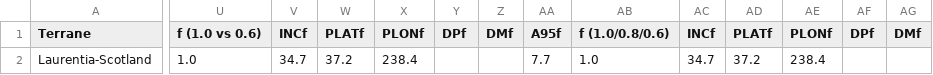
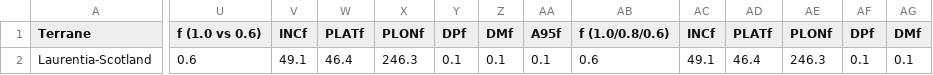
Before and after one commit to Swanson-Hysell-Group/2026_Laurentia_Precambrian_poles, a CSV file: data/nordic_summaries/1199_Stoer.csv, drawn as a sheet; only a part is shown, gaps mark what is left out; the diff covers the shown part only; the diff names each change by its address in the sheet, - before the commit and + after, or states it on an @@ line.

```diff
--- a/data/nordic_summaries/1199_Stoer.csv
+++ b/data/nordic_summaries/1199_Stoer.csv
-U2 (f (1.0 vs 0.6)): 1.0
+U2 (f (1.0 vs 0.6)): 0.6
-V2 (INCf): 34.7
+V2 (INCf): 49.1
-W2 (PLATf): 37.2
+W2 (PLATf): 46.4
-X2 (PLONf): 238.4
+X2 (PLONf): 246.3
-Y2 (DPf): (empty)
+Y2 (DPf): 0.1
-Z2 (DMf): (empty)
+Z2 (DMf): 0.1
-AA2 (A95f): 7.7
+AA2 (A95f): 0.1
-AB2 (f (1.0/0.8/0.6)): 1.0
+AB2 (f (1.0/0.8/0.6)): 0.6
-AC2 (INCf): 34.7
+AC2 (INCf): 49.1
-AD2 (PLATf): 37.2
+AD2 (PLATf): 46.4
-AE2 (PLONf): 238.4
+AE2 (PLONf): 246.3
-AF2 (DPf): (empty)
+AF2 (DPf): 0.1
-AG2 (DMf): (empty)
+AG2 (DMf): 0.1
```
Also changed, not shown: 2 edited cells elsewhere in this file, data/nordic_summaries/1385_Garnet_Range.csv, data/nordic_summaries/1392_McNamara.csv, 32 other files.
